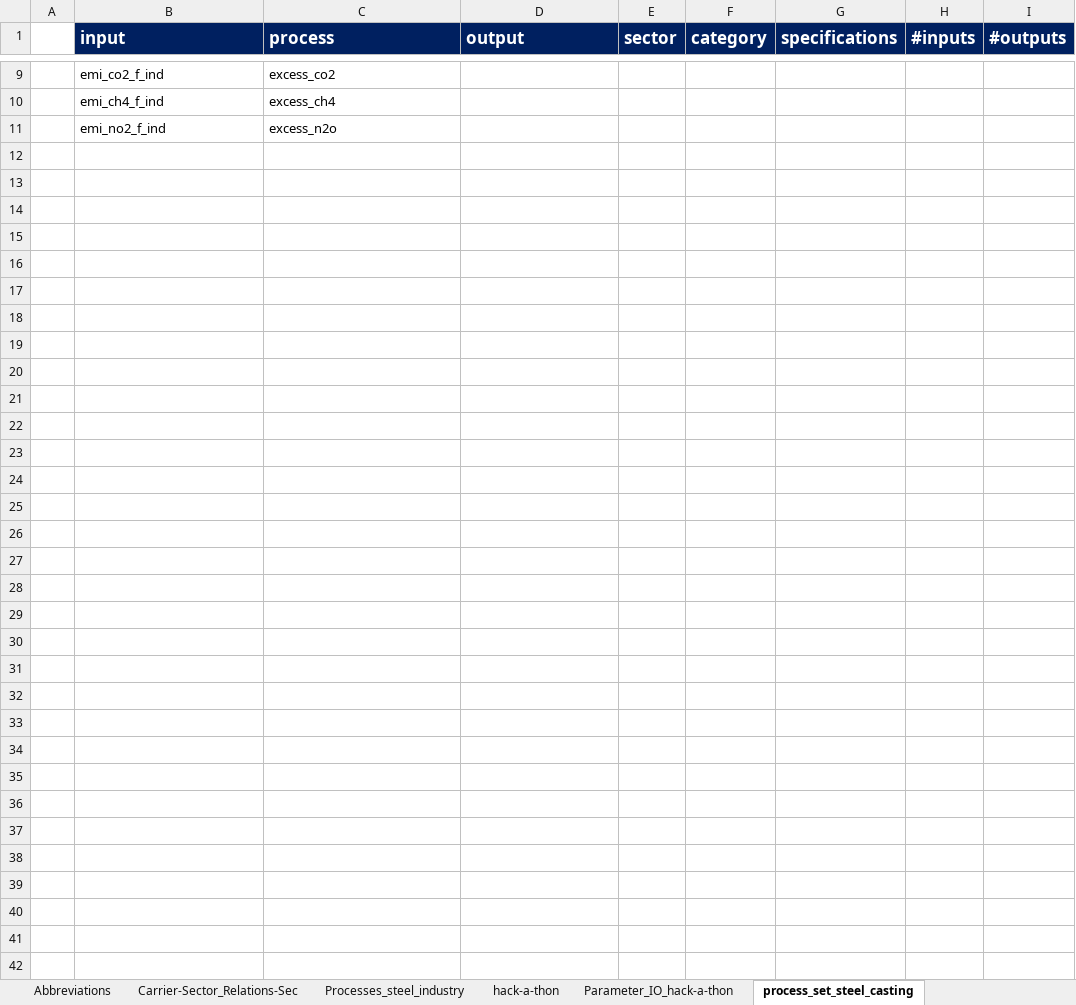
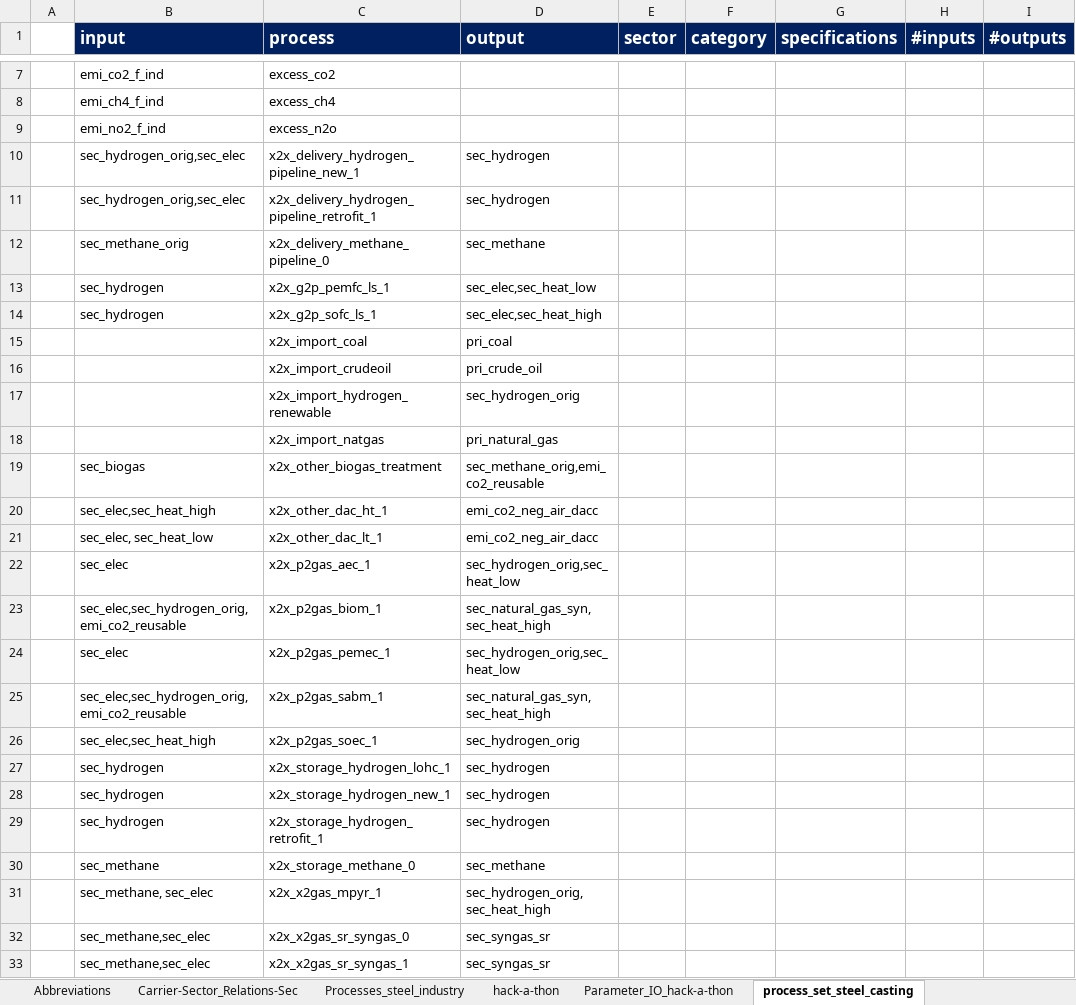
Before and after one commit to sedos-project/data_adapter_oemof, an Excel workbook: examples/industry/Industriestruktur.xlsx, sheet process_set_steel_casting, drawn as a sheet; only a part is shown, gaps mark what is left out; values as stored, in another font and other column widths than the file's, no borders; conditional formats not drawn; rows hold the shown columns only; the diff covers the shown part only; the diff names each change by its address in the sheet, - before the commit and + after, or states it on an @@ line.

Commit message:
Update struct with new x2x

```diff
--- a/examples/industry/Industriestruktur.xlsx (sheet process_set_steel_casting)
+++ b/examples/industry/Industriestruktur.xlsx (sheet process_set_steel_casting)
+row 10:  | sec_hydrogen_orig,sec_elec | x2x_delivery_hydrogen_pipeline_new_1 | sec_hydrogen
+row 11:  | sec_hydrogen_orig,sec_elec | x2x_delivery_hydrogen_pipeline_retrofit_1 | sec_hydrogen
+row 12:  | sec_methane_orig | x2x_delivery_methane_pipeline_0 | sec_methane
+row 13:  | sec_hydrogen | x2x_g2p_pemfc_ls_1 | sec_elec,sec_heat_low
+row 14:  | sec_hydrogen | x2x_g2p_sofc_ls_1 | sec_elec,sec_heat_high
+row 15:  |  | x2x_import_coal | pri_coal
+row 16:  |  | x2x_import_crudeoil | pri_crude_oil
+row 17:  |  | x2x_import_hydrogen_renewable | sec_hydrogen_orig
+row 18:  |  | x2x_import_natgas | pri_natural_gas
+row 19:  | sec_biogas | x2x_other_biogas_treatment | sec_methane_orig,emi_co2_reusable
+row 20:  | sec_elec,sec_heat_high | x2x_other_dac_ht_1 | emi_co2_neg_air_dacc
+row 21:  | sec_elec, sec_heat_low | x2x_other_dac_lt_1 | emi_co2_neg_air_dacc
+row 22:  | sec_elec | x2x_p2gas_aec_1 | sec_hydrogen_orig,sec_heat_low
+row 23:  | sec_elec,sec_hydrogen_orig,emi_co2_reusable | x2x_p2gas_biom_1 | sec_natural_gas_syn, sec_heat_high
+row 24:  | sec_elec | x2x_p2gas_pemec_1 | sec_hydrogen_orig,sec_heat_low
+row 25:  | sec_elec,sec_hydrogen_orig,emi_co2_reusable | x2x_p2gas_sabm_1 | sec_natural_gas_syn, sec_heat_high
+row 26:  | sec_elec,sec_heat_high | x2x_p2gas_soec_1 | sec_hydrogen_orig
+row 27:  | sec_hydrogen | x2x_storage_hydrogen_lohc_1 | sec_hydrogen
+row 28:  | sec_hydrogen | x2x_storage_hydrogen_new_1 | sec_hydrogen
+row 29:  | sec_hydrogen | x2x_storage_hydrogen_retrofit_1 | sec_hydrogen
+row 30:  | sec_methane | x2x_storage_methane_0 | sec_methane
+row 31:  | sec_methane, sec_elec | x2x_x2gas_mpyr_1 | sec_hydrogen_orig, sec_heat_high
+row 32:  | sec_methane,sec_elec | x2x_x2gas_sr_syngas_0 | sec_syngas_sr
+row 33:  | sec_methane,sec_elec | x2x_x2gas_sr_syngas_1 | sec_syngas_sr
```
Also changed, not shown: 2 removed rows elsewhere in this sheet, formulas that keep their value, charts or pictures.
